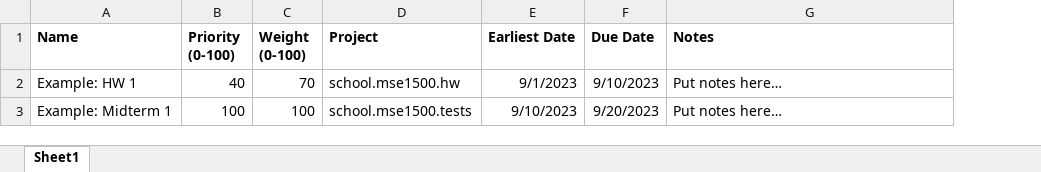
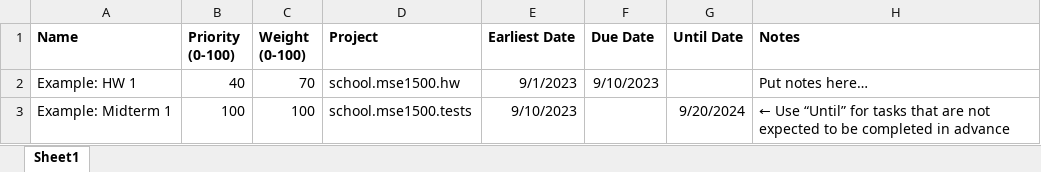
Before and after one commit to SitanHuang/TaskCentral, an Excel workbook: app/public/client/assets/template.xlsx, sheet Sheet1, drawn as a sheet; values as stored, in another font and other column widths than the file's, no borders; addresses are those after the commit; the diff names each change by its address in the sheet, - before the commit and + after, or states it on an @@ line.

Commit message:
feat: Until date in Batch Import feature

```diff
--- a/app/public/client/assets/template.xlsx (sheet Sheet1)
+++ b/app/public/client/assets/template.xlsx (sheet Sheet1)
+column G (Until Date), row 3: 9/20/2024
-F3 (Due Date): 9/20/2023
+F3 (Due Date): (empty)
-H3 (Notes): Put notes here…
+H3 (Notes): ← Use “Until” for tasks that are not expected to be completed in advance
```
Also changed, not shown: 4 other files.
